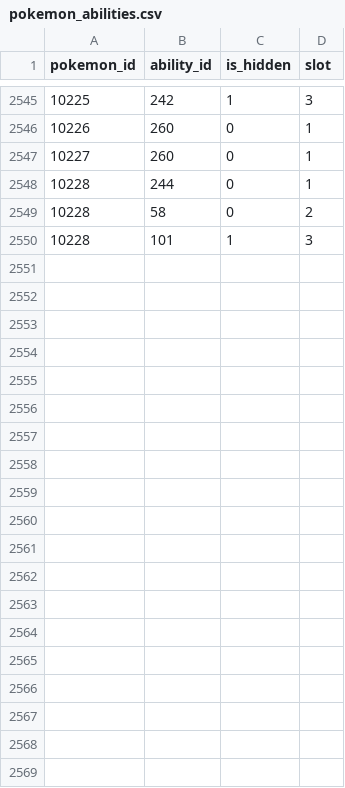
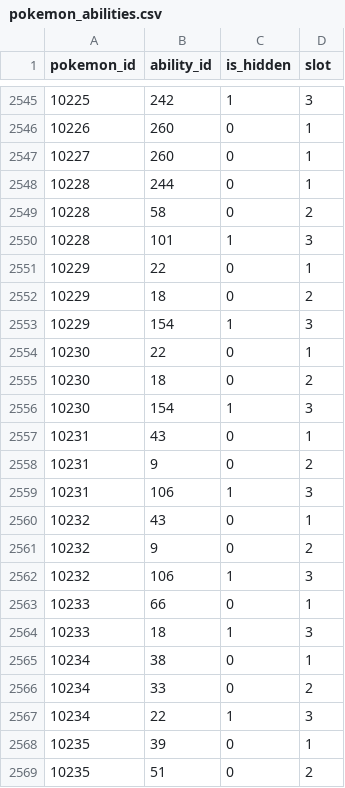
Before and after one commit to SKCwillie/pokedex, a CSV file: pokedex/data/csv/pokemon_abilities.csv, drawn as a sheet; only a part is shown, gaps mark what is left out; the diff covers the shown part only.

```diff
--- a/pokedex/data/csv/pokemon_abilities.csv
+++ b/pokedex/data/csv/pokemon_abilities.csv
@@ -2550 +2550,20 @@ pokemon_id,ability_id,is_hidden,slot
 10228,101,1,3
+10229,22,0,1
+10229,18,0,2
+10229,154,1,3
+10230,22,0,1
+10230,18,0,2
+10230,154,1,3
+10231,43,0,1
+10231,9,0,2
+10231,106,1,3
+10232,43,0,1
+10232,9,0,2
+10232,106,1,3
+10233,66,0,1
+10233,18,1,3
+10234,38,0,1
+10234,33,0,2
+10234,22,1,3
+10235,39,0,1
+10235,51,0,2
```
Also changed, not shown: 29 added rows elsewhere in this file, pokedex/data/csv/pokemon.csv, pokedex/data/csv/pokemon_stats.csv, 1 other file.
